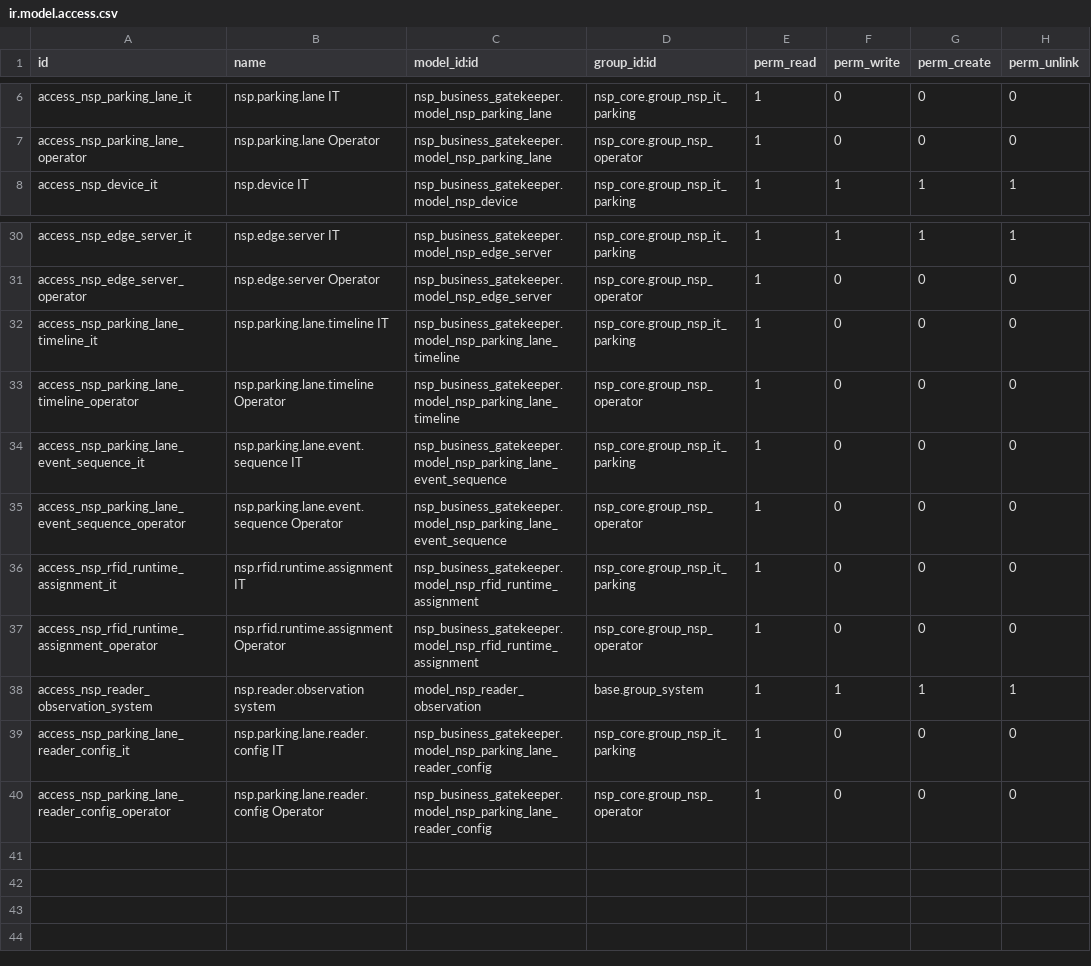
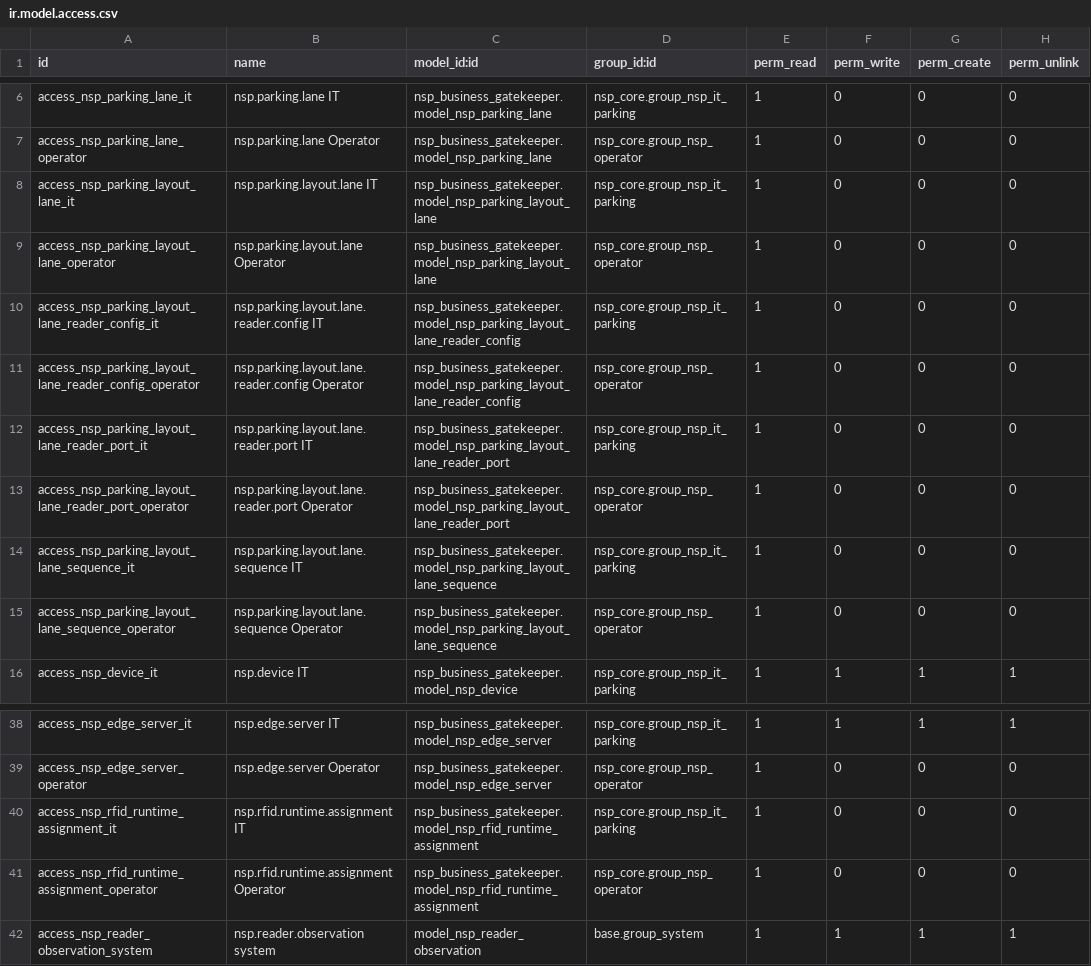
Before and after one commit to TrongTinTon/NSP-Edge-Server, a CSV file: nsp_edge_business_runtime/extra-addons/nsp_business_gatekeeper/security/ir.model.access.csv, drawn as a sheet; only a part is shown, gaps mark what is left out.

Commit message:
fix(parking-runtime): recover missing Parking Layout projection and eliminate false sync success
* Refactor Edge Parking runtime to keep `Lane Master` independent from `Parking Layout`
* Use `nsp.parking.layout.lane` as the contextual Lane Configuration model
* Keep `nsp.parking.lane` as stable Lane Master identity only
* Move Server, Controller, Reader Configuration, Reader Ports, Antenna Sequence and timing tolerance ownership to Lane Configuration
* Update Parking Detection and Parking Transaction references to preserve both:

  * `lane_id` as stable Lane Master
  * `layout_lane_id` as runtime Parking Layout context
* Fix Parking Runtime persistence order:

  * Lane Master
  * Lane Configuration
  * Reader Configuration
  * Reader Ports
  * Antenna Sequence
  * operational validation
* Add post-apply verification to ensure Parking Layout, Lane Configurations, Readers and Antenna Sequence are actually persisted before reporting sync success
* Fix false-success condition when incoming Parking Runtime revision is lower than the locally stored snapshot revision
* Do not blindly skip stale snapshots when the local Parking projection is missing or incomplete
* Add recovery replay logic:

  * verify current local Parking projection
  * replay Cloud snapshot when local runtime data is missing
  * rebuild Parking Layout and contextual Lane Configuration from the published snapshot
* Distinguish Parking Runtime synchronization results:

  * applied and verified
  * recovery-applied
  * stale skipped
* Return detailed Edge apply results including Parking Layout, Lane, Reader Configuration and Antenna Sequence counts
* Improve Sync Record diagnostics so a skipped snapshot is no longer reported as successfully applied
* Preserve Cloud `published_revision` separately from the Edge runtime snapshot revision
* Keep shared Reader/Antenna support across logical Lanes with different Antenna Sequences
* Maintain support for logical Lane direction detection such as:

  * Lane In: A1 → A3
  * Lane Out: A3 → A1
* Add migration support from the legacy Lane-owned Parking architecture
* Preserve historical Parking Transactions during schema migration
* Clear transient raw Parking Detection events that were resolved using the legacy topology
* Bump module versions:

  * `nsp_business_gatekeeper` → `19.0.10.29.0`
  * `nsp_sync` → `19.0.9.2.0`

```diff
--- a/nsp_edge_business_runtime/extra-addons/nsp_business_gatekeeper/security/ir.model.access.csv
+++ b/nsp_edge_business_runtime/extra-addons/nsp_business_gatekeeper/security/ir.model.access.csv
@@ -7,2 +7,10 @@ access_nsp_parking_lane_it,nsp.parking.lane IT,nsp_business_gatekeeper.model_nsp
 access_nsp_parking_lane_operator,nsp.parking.lane Operator,nsp_business_gatekeeper.model_nsp_parking_lane,nsp_core.group_nsp_operator,1,0,0,0
+access_nsp_parking_layout_lane_it,nsp.parking.layout.lane IT,nsp_business_gatekeeper.model_nsp_parking_layout_lane,nsp_core.group_nsp_it_parking,1,0,0,0
+access_nsp_parking_layout_lane_operator,nsp.parking.layout.lane Operator,nsp_business_gatekeeper.model_nsp_parking_layout_lane,nsp_core.group_nsp_operator,1,0,0,0
+access_nsp_parking_layout_lane_reader_config_it,nsp.parking.layout.lane.reader.config IT,nsp_business_gatekeeper.model_nsp_parking_layout_lane_reader_config,nsp_core.group_nsp_it_parking,1,0,0,0
+access_nsp_parking_layout_lane_reader_config_operator,nsp.parking.layout.lane.reader.config Operator,nsp_business_gatekeeper.model_nsp_parking_layout_lane_reader_config,nsp_core.group_nsp_operator,1,0,0,0
+access_nsp_parking_layout_lane_reader_port_it,nsp.parking.layout.lane.reader.port IT,nsp_business_gatekeeper.model_nsp_parking_layout_lane_reader_port,nsp_core.group_nsp_it_parking,1,0,0,0
+access_nsp_parking_layout_lane_reader_port_operator,nsp.parking.layout.lane.reader.port Operator,nsp_business_gatekeeper.model_nsp_parking_layout_lane_reader_port,nsp_core.group_nsp_operator,1,0,0,0
+access_nsp_parking_layout_lane_sequence_it,nsp.parking.layout.lane.sequence IT,nsp_business_gatekeeper.model_nsp_parking_layout_lane_sequence,nsp_core.group_nsp_it_parking,1,0,0,0
+access_nsp_parking_layout_lane_sequence_operator,nsp.parking.layout.lane.sequence Operator,nsp_business_gatekeeper.model_nsp_parking_layout_lane_sequence,nsp_core.group_nsp_operator,1,0,0,0
 access_nsp_device_it,nsp.device IT,nsp_business_gatekeeper.model_nsp_device,nsp_core.group_nsp_it_parking,1,1,1,1
@@ -31,6 +39,2 @@ access_nsp_edge_server_it,nsp.edge.server IT,nsp_business_gatekeeper.model_nsp_e
 access_nsp_edge_server_operator,nsp.edge.server Operator,nsp_business_gatekeeper.model_nsp_edge_server,nsp_core.group_nsp_operator,1,0,0,0
-access_nsp_parking_lane_timeline_it,nsp.parking.lane.timeline IT,nsp_business_gatekeeper.model_nsp_parking_lane_timeline,nsp_core.group_nsp_it_parking,1,0,0,0
-access_nsp_parking_lane_timeline_operator,nsp.parking.lane.timeline Operator,nsp_business_gatekeeper.model_nsp_parking_lane_timeline,nsp_core.group_nsp_operator,1,0,0,0
-access_nsp_parking_lane_event_sequence_it,nsp.parking.lane.event.sequence IT,nsp_business_gatekeeper.model_nsp_parking_lane_event_sequence,nsp_core.group_nsp_it_parking,1,0,0,0
-access_nsp_parking_lane_event_sequence_operator,nsp.parking.lane.event.sequence Operator,nsp_business_gatekeeper.model_nsp_parking_lane_event_sequence,nsp_core.group_nsp_operator,1,0,0,0
 access_nsp_rfid_runtime_assignment_it,nsp.rfid.runtime.assignment IT,nsp_business_gatekeeper.model_nsp_rfid_runtime_assignment,nsp_core.group_nsp_it_parking,1,0,0,0
@@ -38,3 +42 @@ access_nsp_rfid_runtime_assignment_operator,nsp.rfid.runtime.assignment Operator
 access_nsp_reader_observation_system,nsp.reader.observation system,model_nsp_reader_observation,base.group_system,1,1,1,1
-access_nsp_parking_lane_reader_config_it,nsp.parking.lane.reader.config IT,nsp_business_gatekeeper.model_nsp_parking_lane_reader_config,nsp_core.group_nsp_it_parking,1,0,0,0
-access_nsp_parking_lane_reader_config_operator,nsp.parking.lane.reader.config Operator,nsp_business_gatekeeper.model_nsp_parking_lane_reader_config,nsp_core.group_nsp_operator,1,0,0,0
```
Also changed, not shown: 31 other files.
